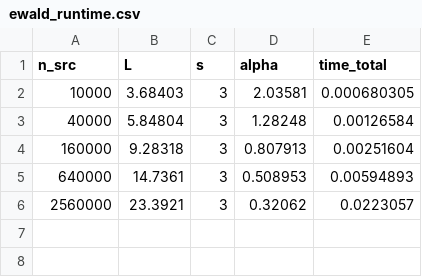
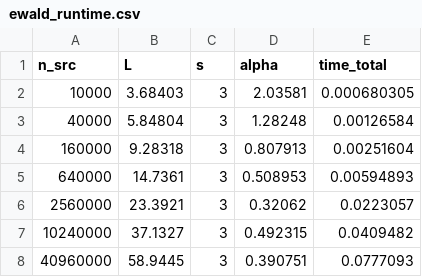
Before and after one commit to ArrogantGao/PDMK4MC, a CSV file: data/ewald_runtime.csv, drawn as a sheet; the diff names each change by its address in the sheet, - before the commit and + after, or states it on an @@ line.

```diff
--- a/data/ewald_runtime.csv
+++ b/data/ewald_runtime.csv
+row 7: 10240000 | 37.1327 | 3 | 0.492315 | 0.0409482
+row 8: 40960000 | 58.9445 | 3 | 0.390751 | 0.0777093
```
Also changed, not shown: data/mc_runtime.csv, 2 other files.
